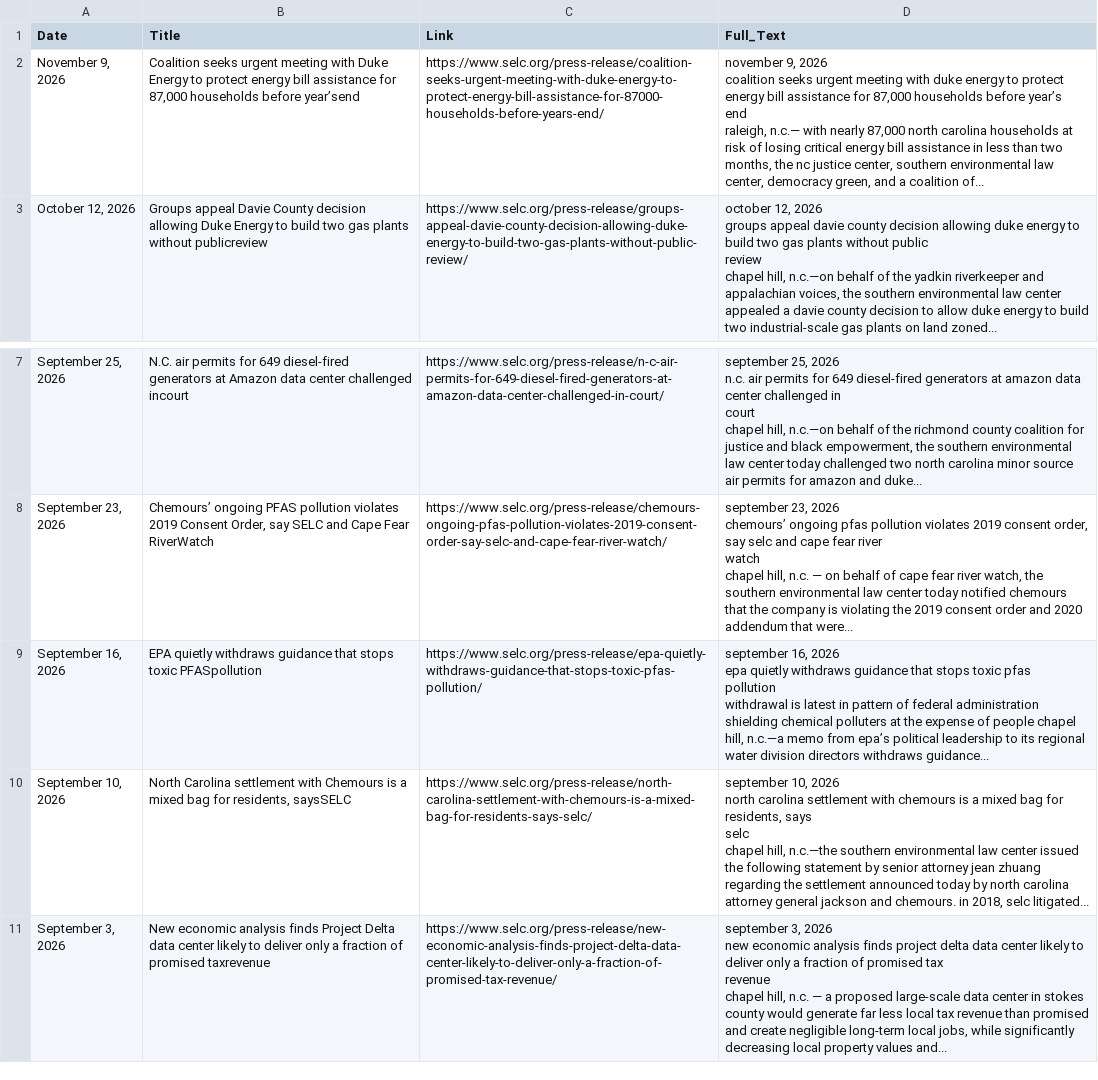
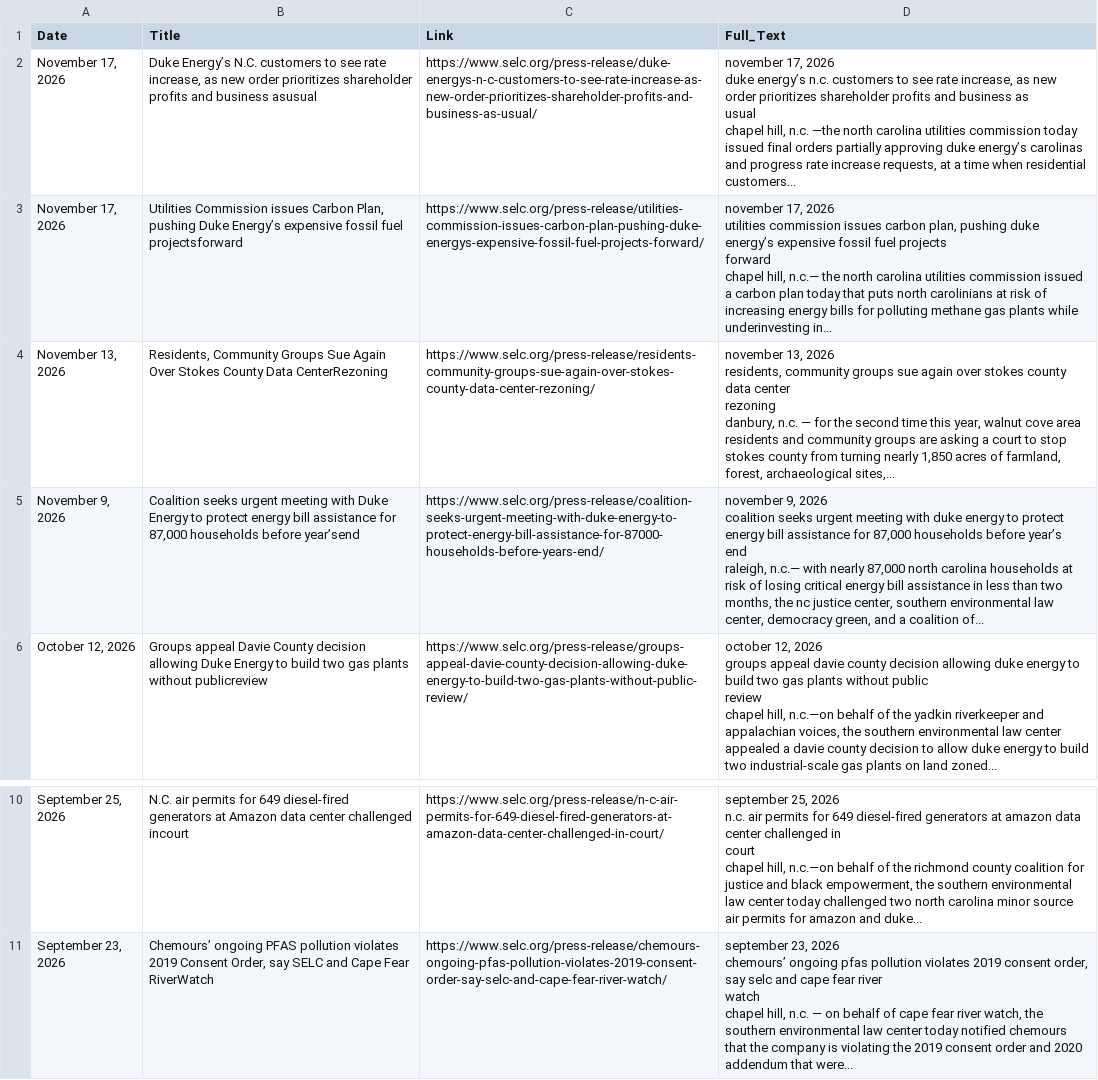
Before and after one commit to LJEA-web/Southern_Energy_Law, a CSV file: SELC.csv, drawn as a sheet; only a part is shown, gaps mark what is left out.

```diff
--- a/SELC.csv
+++ b/SELC.csv
@@ -1,2 +1,86 @@
 Date,Title,Link,Full_Text
+"November 17, 2026","Duke Energy’s N.C. customers to see rate increase, as new order prioritizes shareholder profits and business asusual",https://www.selc.org/press-release/duke-energys-n-c-customers-to-see-rate-increase-as-new-order-prioritizes-shareholder-profits-and-business-as-usual/,"
+
+
+
+
+
+
+november 17, 2026
+
+          duke energy’s n.c. customers to see rate increase, as new order prioritizes shareholder profits and business as
+          usual 
+
+
+
+
+
+
+
+
+
+
+
+
+
+
+chapel hill, n.c. —the north carolina utilities commission today issued final orders partially approving duke energy’s carolinas and progress rate increase requests, at a time when residential customers...
+
+"
+"November 17, 2026","Utilities Commission issues Carbon Plan, pushing Duke Energy’s expensive fossil fuel projectsforward",https://www.selc.org/press-release/utilities-commission-issues-carbon-plan-pushing-duke-energys-expensive-fossil-fuel-projects-forward/,"
+
+
+
+
+
+
+november 17, 2026
+
+          utilities commission issues carbon plan, pushing duke energy’s expensive fossil fuel projects
+          forward 
+
+
+
+
+
+
+
+
+
+
+
+
+
+
+chapel hill, n.c.— the north carolina utilities commission issued a carbon plan today that puts north carolinians at risk of increasing energy bills for polluting methane gas plants while underinvesting in...
+
+"
+"November 13, 2026","Residents, Community Groups Sue Again Over Stokes County Data CenterRezoning",https://www.selc.org/press-release/residents-community-groups-sue-again-over-stokes-county-data-center-rezoning/,"
+
+
+
+
+
+
+november 13, 2026
+
+          residents, community groups sue again over stokes county data center
+          rezoning
+
+
+
+
+
+
+
+
+
+
+
+
+
+
+danbury, n.c. — for the second time this year, walnut cove area residents and community groups are asking a court to stop stokes county from turning nearly 1,850 acres of farmland, forest, archaeological sites,...
+
+"
 "November 9, 2026","Coalition seeks urgent meeting with Duke Energy to protect energy bill assistance for 87,000 households before year’send",https://www.selc.org/press-release/coalition-seeks-urgent-meeting-with-duke-energy-to-protect-energy-bill-assistance-for-87000-households-before-years-end/,"
@@ -197,85 +281 @@ chapel hill, n.c. — on behalf of cape fear river watch, the southern environme
 "
-"September 16, 2026",EPA quietly withdraws guidance that stops toxic PFASpollution,https://www.selc.org/press-release/epa-quietly-withdraws-guidance-that-stops-toxic-pfas-pollution/,"
-
-
-
-
-
-
-september 16, 2026
-
-          epa quietly withdraws guidance that stops toxic pfas
-          pollution
-
-
-
-
-
-
-
-
-
-
-
-
-
-
-withdrawal is latest in pattern of federal administration shielding chemical polluters at the expense of people chapel hill, n.c.—a memo from epa’s political leadership to its regional water division directors withdraws guidance...
-
-"
-"September 10, 2026","North Carolina settlement with Chemours is a mixed bag for residents, saysSELC",https://www.selc.org/press-release/north-carolina-settlement-with-chemours-is-a-mixed-bag-for-residents-says-selc/,"
-
-
-
-
-
-
-september 10, 2026
-
-          north carolina settlement with chemours is a mixed bag for residents, says
-          selc
-
-
-
-
-
-
-
-
-
-
-
-
-
-
-chapel hill, n.c.—the southern environmental law center issued the following statement by senior attorney jean zhuang regarding the settlement announced today by north carolina attorney general jackson and chemours. in 2018, selc litigated...
-
-"
-"September 3, 2026",New economic analysis finds Project Delta data center likely to deliver only a fraction of promised taxrevenue,https://www.selc.org/press-release/new-economic-analysis-finds-project-delta-data-center-likely-to-deliver-only-a-fraction-of-promised-tax-revenue/,"
-
-
-
-
-
-
-september 3, 2026
-
-          new economic analysis finds project delta data center likely to deliver only a fraction of promised tax
-          revenue
-
-
-
-
-
-
-
-
-
-
-
-
-
-
-chapel hill, n.c. — a proposed large-scale data center in stokes county would generate far less local tax revenue than promised and create negligible long-term local jobs, while significantly decreasing local property values and...
-
-"
```
